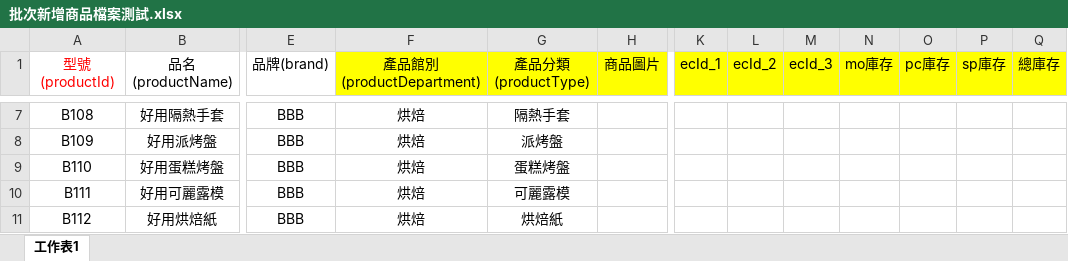
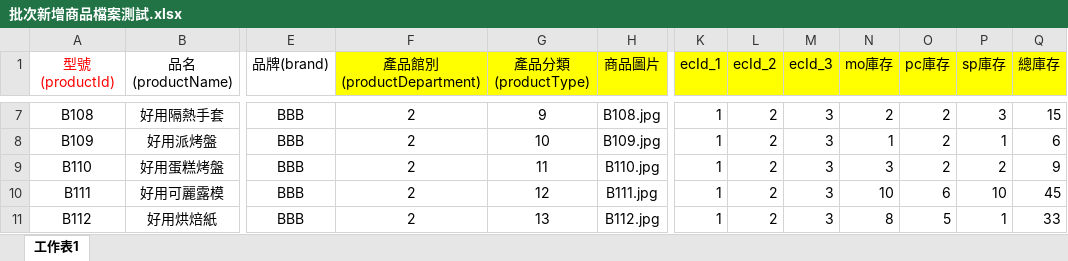
Before and after one commit to LYT199812/Java2023, an Excel workbook: 批次新增商品檔案測試.xlsx, sheet 工作表1, drawn as a sheet; only a part is shown, gaps mark what is left out; values as stored, in another font and other column widths than the file's, no borders; the diff covers the shown part only; the diff names each change by its address in the sheet, - before the commit and + after, or states it on an @@ line.

```diff
--- a/批次新增商品檔案測試.xlsx (sheet 工作表1)
+++ b/批次新增商品檔案測試.xlsx (sheet 工作表1)
-F7:F11 (產品館別(productDepartment)): 烘焙
+F7:F11 (產品館別(productDepartment)): 2
-G7 (產品分類(productType)): 隔熱手套
+G7 (產品分類(productType)): 9
-H7 (商品圖片): (empty)
+H7 (商品圖片): B108.jpg
-K7:K11 (ecId_1): (empty)
+K7:K11 (ecId_1): 1
-L7:L11 (ecId_2): (empty)
+L7:L11 (ecId_2): 2
-M7:M11 (ecId_3): (empty)
+M7:M11 (ecId_3): 3
-N7 (mo庫存): (empty)
+N7 (mo庫存): 2
-O7:O9 (pc庫存): (empty)
+O7:O9 (pc庫存): 2
-P7 (sp庫存): (empty)
+P7 (sp庫存): 3
-Q7 (總庫存): (empty)
+Q7 (總庫存): 15
-G8 (產品分類(productType)): 派烤盤
+G8 (產品分類(productType)): 10
-H8 (商品圖片): (empty)
+H8 (商品圖片): B109.jpg
-N8 (mo庫存): (empty)
+N8 (mo庫存): 1
-P8 (sp庫存): (empty)
+P8 (sp庫存): 1
-Q8 (總庫存): (empty)
+Q8 (總庫存): 6
-G9 (產品分類(productType)): 蛋糕烤盤
+G9 (產品分類(productType)): 11
-H9 (商品圖片): (empty)
+H9 (商品圖片): B110.jpg
-N9 (mo庫存): (empty)
+N9 (mo庫存): 3
-P9 (sp庫存): (empty)
+P9 (sp庫存): 2
-Q9 (總庫存): (empty)
+Q9 (總庫存): 9
-G10 (產品分類(productType)): 可麗露模
+G10 (產品分類(productType)): 12
-H10 (商品圖片): (empty)
+H10 (商品圖片): B111.jpg
-N10 (mo庫存): (empty)
+N10 (mo庫存): 10
-O10 (pc庫存): (empty)
+O10 (pc庫存): 6
-P10 (sp庫存): (empty)
+P10 (sp庫存): 10
-Q10 (總庫存): (empty)
+Q10 (總庫存): 45
-G11 (產品分類(productType)): 烘焙紙
+G11 (產品分類(productType)): 13
-H11 (商品圖片): (empty)
+H11 (商品圖片): B112.jpg
-N11 (mo庫存): (empty)
+N11 (mo庫存): 8
-O11 (pc庫存): (empty)
+O11 (pc庫存): 5
-P11 (sp庫存): (empty)
+P11 (sp庫存): 1
-Q11 (總庫存): (empty)
+Q11 (總庫存): 33
```
Also changed, not shown: 55 edited cells elsewhere in this sheet.
